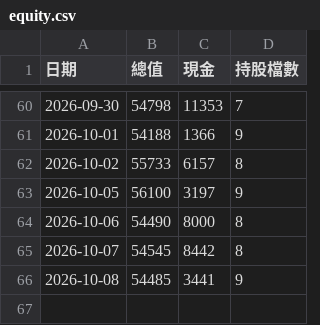
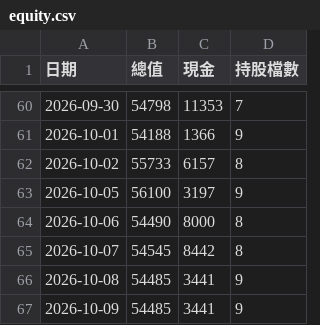
Before and after one commit to 20070117cheng/stock-box-system, a CSV file: outputs/paper/equity.csv, drawn as a sheet; only a part is shown, gaps mark what is left out; the diff names each change by its address in the sheet, - before the commit and + after, or states it on an @@ line.

```diff
--- a/outputs/paper/equity.csv
+++ b/outputs/paper/equity.csv
+row 67: 2026-10-09 | 54485 | 3441 | 9
```
Also changed, not shown: 26 other files.
